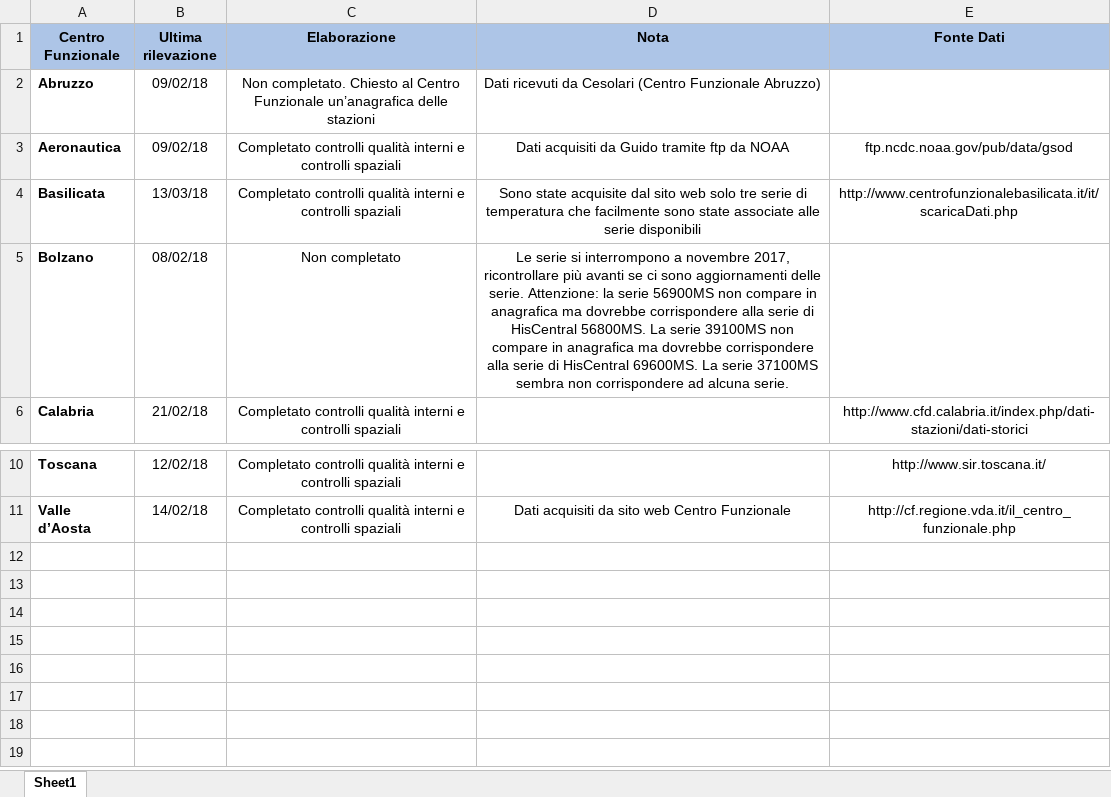
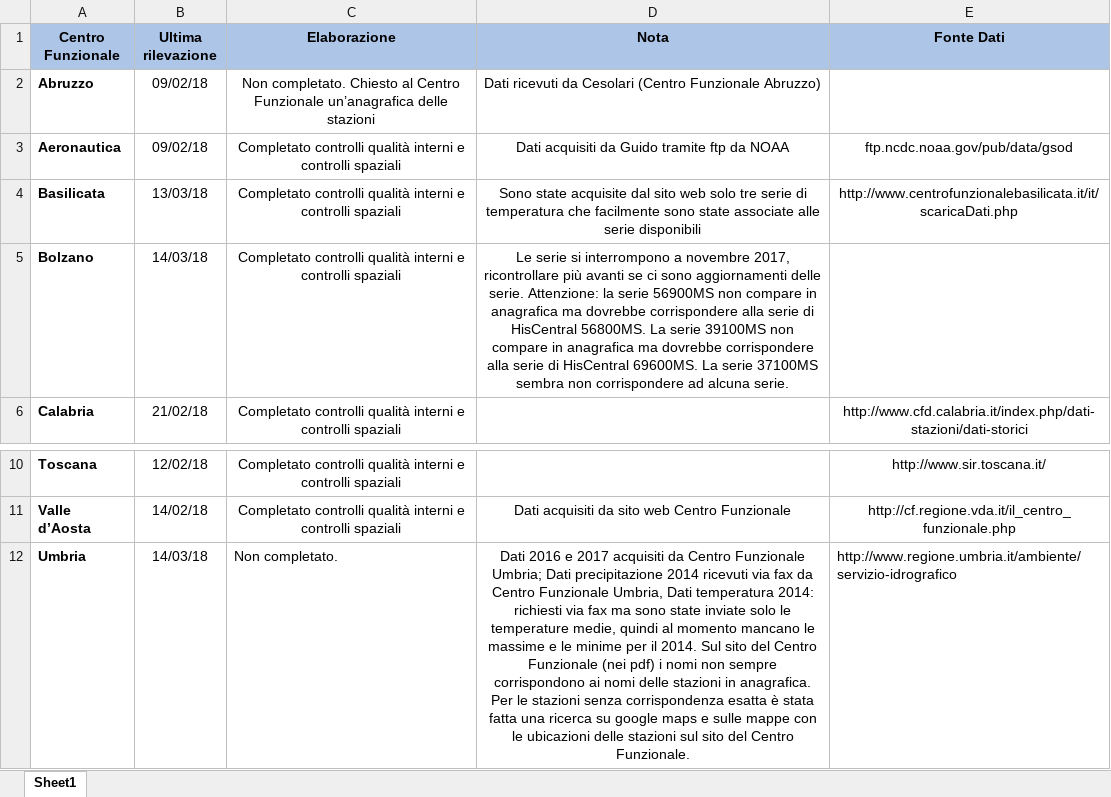
Before and after one commit to guidofioravanti/serie_giornaliere, an Excel workbook: status_serie_giornaliere.xlsx, sheet Sheet1, drawn as a sheet; only a part is shown, gaps mark what is left out; values as stored, in another font and other column widths than the file's, no borders; the diff names each change by its address in the sheet, - before the commit and + after, or states it on an @@ line.

Commit message:
Aggiornamento informazioni su Umbria e Bolzano

```diff
--- a/status_serie_giornaliere.xlsx (sheet Sheet1)
+++ b/status_serie_giornaliere.xlsx (sheet Sheet1)
-B5 (Ultima rilevazione): 08/02/18
+B5 (Ultima rilevazione): 14/03/18
-C5 (Elaborazione): Non completato
+C5 (Elaborazione): Completato controlli qualità interni e controlli spaziali
+row 12: Umbria | 14/03/18 | Non completato. | Dati 2016 e 2017 acquisiti da Centro Funzionale Umbria; Dati precipitazione 2014 ricevuti via fax da Centro Funzionale Umbria, Dati temperatura 2014: richiesti via fax ma sono state inviate solo le temperature medie, quindi al momento mancano le massime e le minime per il 2014. Sul sito del Centro Funzionale (nei pdf) i nomi non sempre corrispondono ai nomi delle stazioni in anagrafica. Per le stazioni senza corrispondenza esatta è stata fatta una ricerca su google maps e sulle mappe con le ubicazioni delle stazioni sul sito del Centro Funzionale. | http://www.regione.umbria.it/ambiente/servizio-idrografico
```
